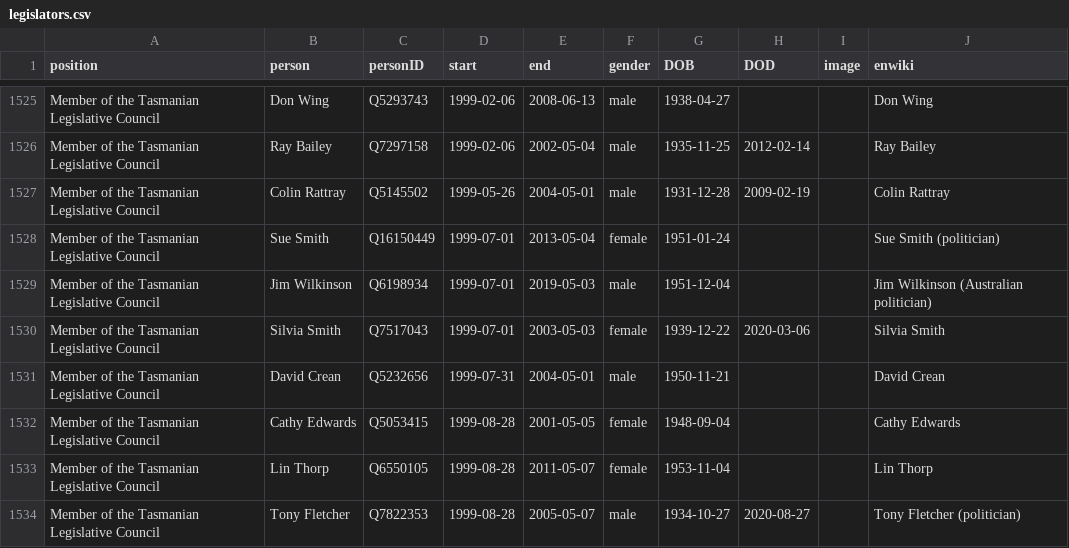
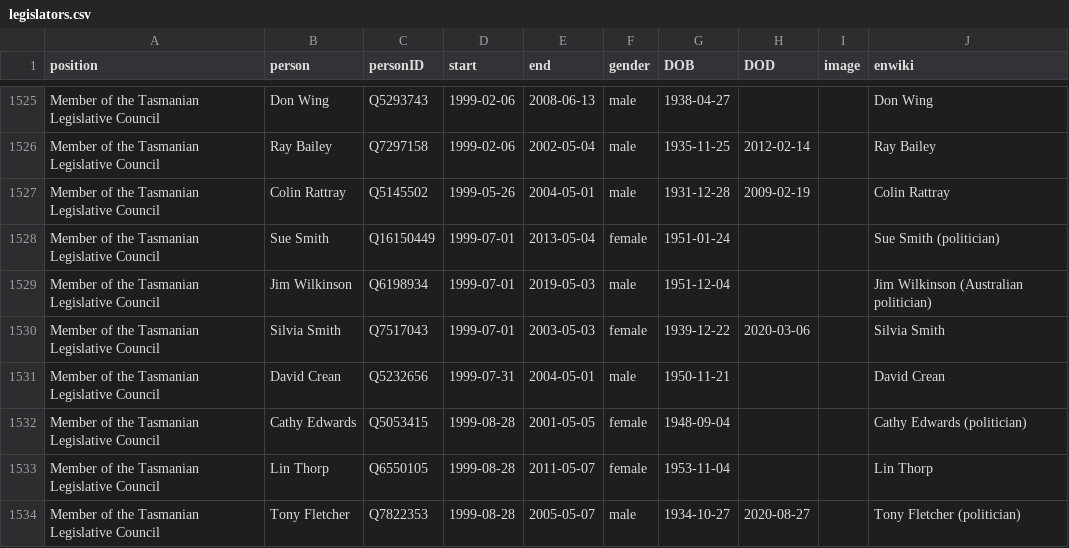
Before and after one commit to every-politician-scrapers/australia-cabinet, a CSV file: html/legislators.csv, drawn as a sheet; only a part is shown, gaps mark what is left out.

Commit message:
PCB update

```diff
--- a/html/legislators.csv
+++ b/html/legislators.csv
@@ -1531,3 +1531,3 @@ Member of the Tasmanian Legislative Council,Silvia Smith,Q7517043,1999-07-01,200
 Member of the Tasmanian Legislative Council,David Crean,Q5232656,1999-07-31,2004-05-01,male,1950-11-21,,,David Crean
-Member of the Tasmanian Legislative Council,Cathy Edwards,Q5053415,1999-08-28,2001-05-05,female,1948-09-04,,,Cathy Edwards
+Member of the Tasmanian Legislative Council,Cathy Edwards,Q5053415,1999-08-28,2001-05-05,female,1948-09-04,,,Cathy Edwards (politician)
 Member of the Tasmanian Legislative Council,Lin Thorp,Q6550105,1999-08-28,2011-05-07,female,1953-11-04,,,Lin Thorp
```
